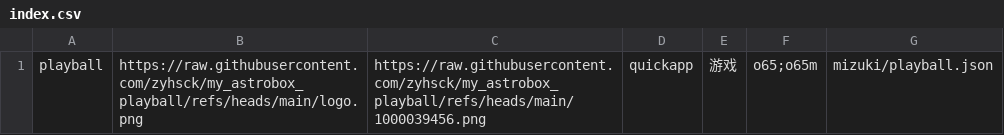
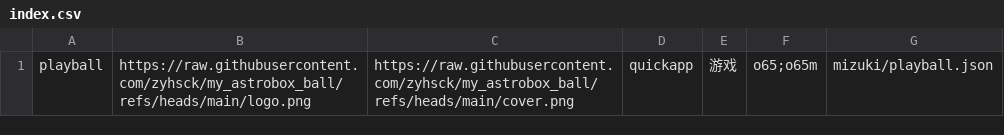
Before and after one commit to zyhsck/my_astrobox, a CSV file: index.csv, drawn as a sheet.

```diff
--- a/index.csv
+++ b/index.csv
@@ -1 +1 @@
-playball,https://raw.githubusercontent.com/zyhsck/my_astrobox_playball/refs/heads/main/logo.png,https://raw.githubusercontent.com/zyhsck/my_astrobox_playball/refs/heads/main/1000039456.png,quickapp,游戏,"o65;o65m",mizuki/playball.json
+playball,https://raw.githubusercontent.com/zyhsck/my_astrobox_ball/refs/heads/main/logo.png,https://raw.githubusercontent.com/zyhsck/my_astrobox_ball/refs/heads/main/cover.png,quickapp,游戏,"o65;o65m",mizuki/playball.json
```
Also changed, not shown: 2 other files.
